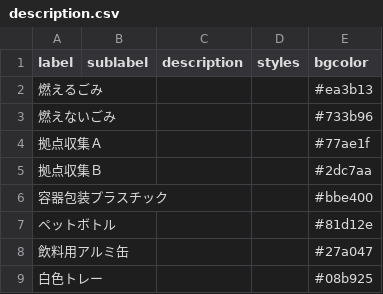
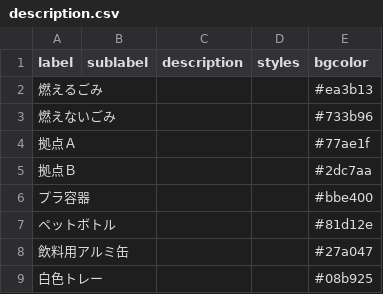
Before and after one commit to seisou01/5374, a CSV file: data/description.csv, drawn as a sheet.

Commit message:
Update description.csv

```diff
--- a/data/description.csv
+++ b/data/description.csv
@@ -3,5 +3,5 @@ label,sublabel,description,styles,bgcolor
 燃えないごみ,,,,#733b96
-拠点収集Ａ,,,,#77ae1f
-拠点収集Ｂ,,,,#2dc7aa
-容器包装プラスチック,,,,#bbe400
+拠点Ａ,,,,#77ae1f
+拠点Ｂ,,,,#2dc7aa
+プラ容器,,,,#bbe400
 ペットボトル,,,,#81d12e
```
